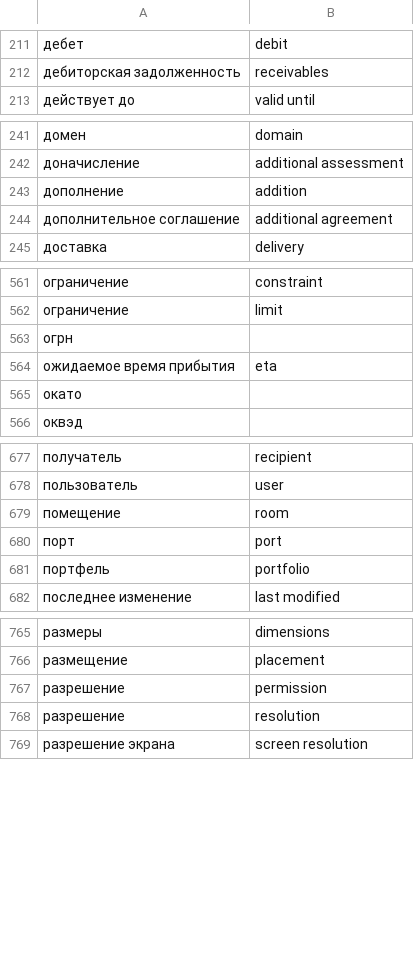
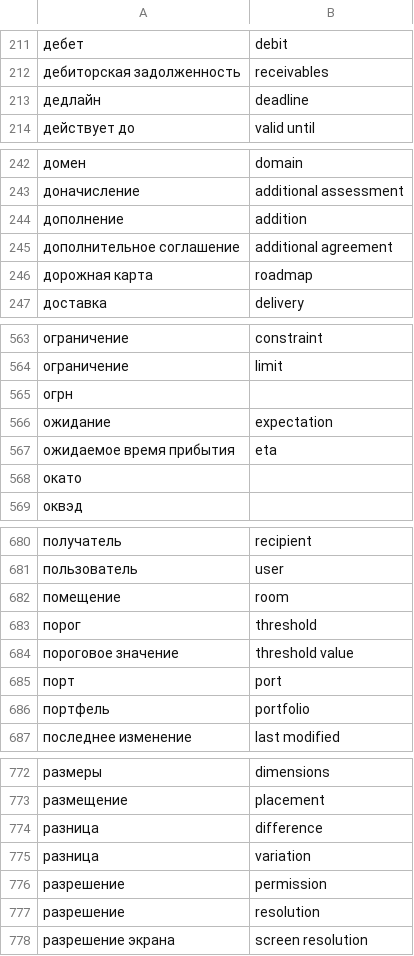
Before and after one commit to nicksedov/gigaoffice-server, a CSV file: database/pgvector_init/common_headers.csv, drawn as a sheet; only a part is shown, gaps mark what is left out; the diff covers the shown part only; the diff names each change by its address in the sheet, - before the commit and + after, or states it on an @@ line.

Commit message:
Еще дополнения

```diff
--- a/database/pgvector_init/common_headers.csv
+++ b/database/pgvector_init/common_headers.csv
+row 213: дедлайн | deadline
+row 246: дорожная карта | roadmap
+row 566: ожидание | expectation
+row 683: порог | threshold
+row 684: пороговое значение | threshold value
+row 774: разница | difference
+row 775: разница | variation
```
Also changed, not shown: 3 added rows elsewhere in this file.
